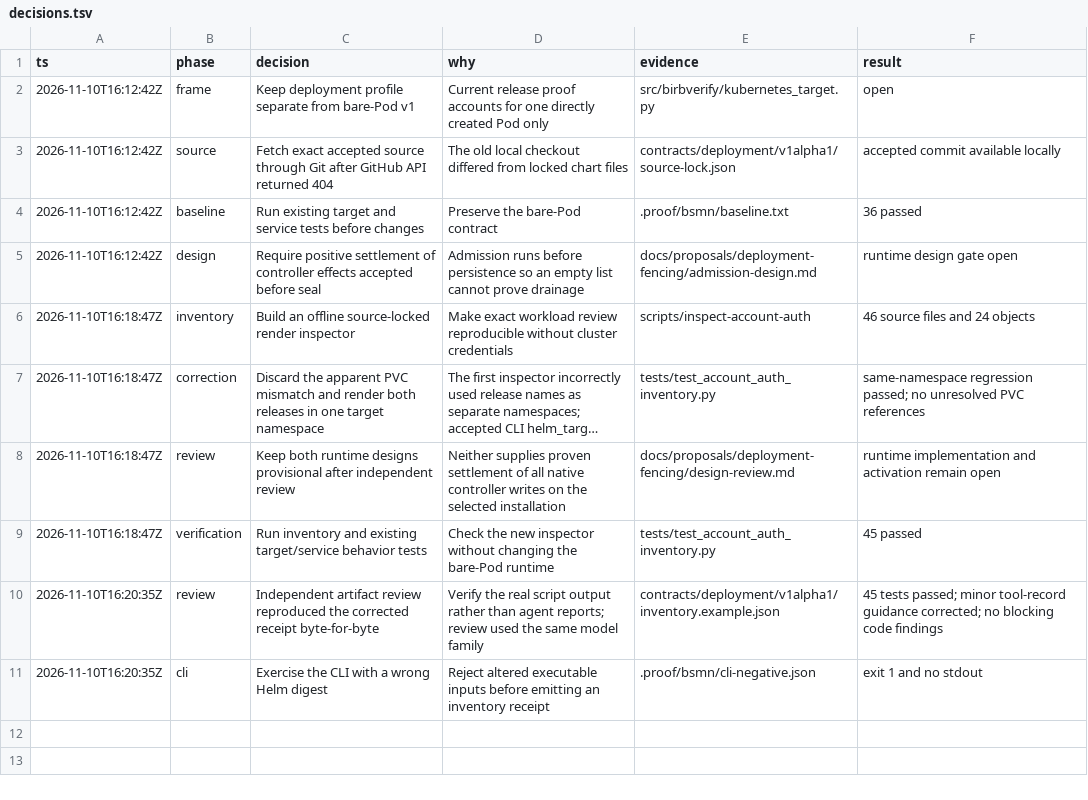
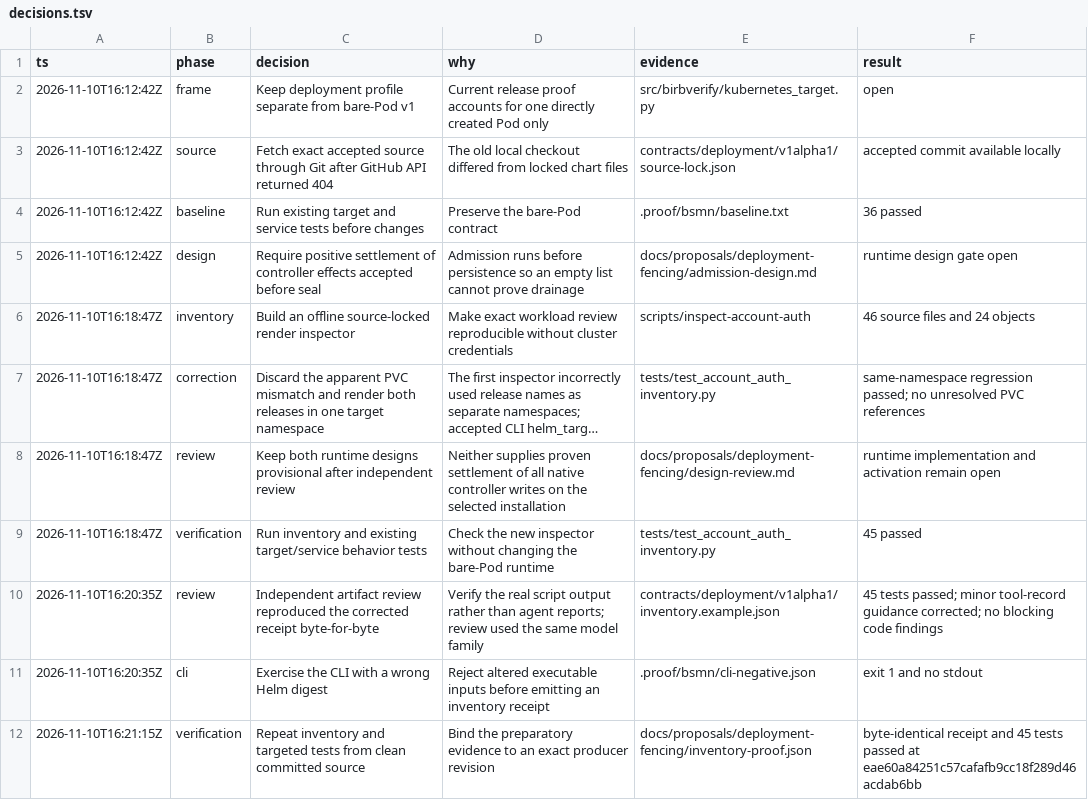
Before and after one commit to mattsp1290/birbverify, a TSV file: docs/proposals/deployment-fencing/decisions.tsv, drawn as a sheet; long unchanged cells end in ….

Commit message:
docs(deployment): record clean-source inventory proof

```diff
--- a/docs/proposals/deployment-fencing/decisions.tsv
+++ b/docs/proposals/deployment-fencing/decisions.tsv
@@ -11 +11,2 @@ ts	phase	decision	why	evidence	result
 2026-11-10T16:20:35Z	cli	Exercise the CLI with a wrong Helm digest	Reject altered executable inputs before emitting an inventory receipt	.proof/bsmn/cli-negative.json	exit 1 and no stdout
+2026-11-10T16:21:15Z	verification	Repeat inventory and targeted tests from clean committed source	Bind the preparatory evidence to an exact producer revision	docs/proposals/deployment-fencing/inventory-proof.json	byte-identical receipt and 45 tests passed at eae60a84251c57cafafb9cc18f289d46acdab6bb
```
Also changed, not shown: 2 other files.
